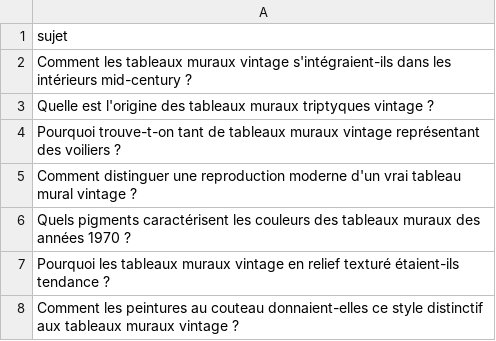
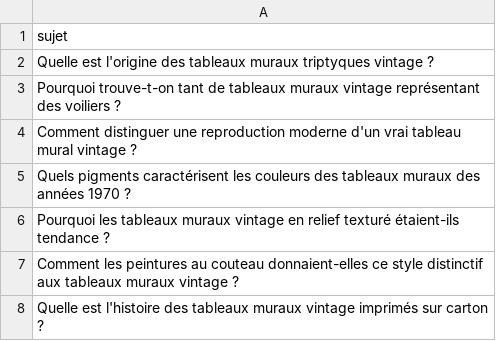
Before and after one commit to Metalosmose21/Vintage-1, a CSV file: sujets.csv, drawn as a sheet; only a part is shown; the shorter side is filled out with more unchanged rows; the diff names each change by its address in the sheet, - before the commit and + after, or states it on an @@ line.

```diff
--- a/sujets.csv
+++ b/sujets.csv
-row 2: Comment les tableaux muraux vintage s'intégraient-ils dans les intérieurs mid-century ?
```
Also changed, not shown: sujets_traites.csv.
